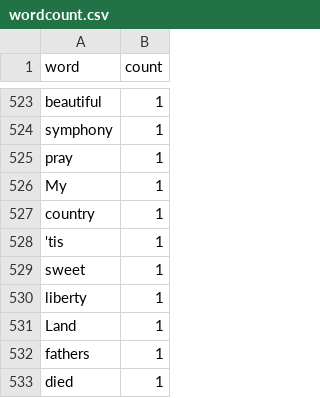
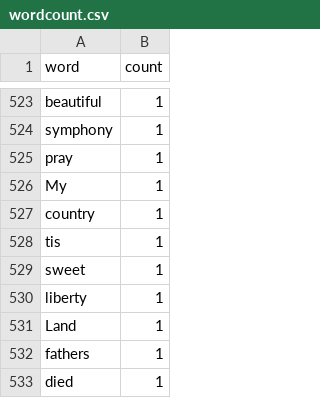
Before and after one commit to nthu-qf-i2p-2018/hw05-file-and-wordcount-naiyingliu, a CSV file: wordcount.csv, drawn as a sheet; only a part is shown, gaps mark what is left out.

```diff
--- a/wordcount.csv
+++ b/wordcount.csv
@@ -527,3 +527,3 @@ My,1
 country,1
-'tis,1
+tis,1
 sweet,1
```
Also changed, not shown: 3 other files.
